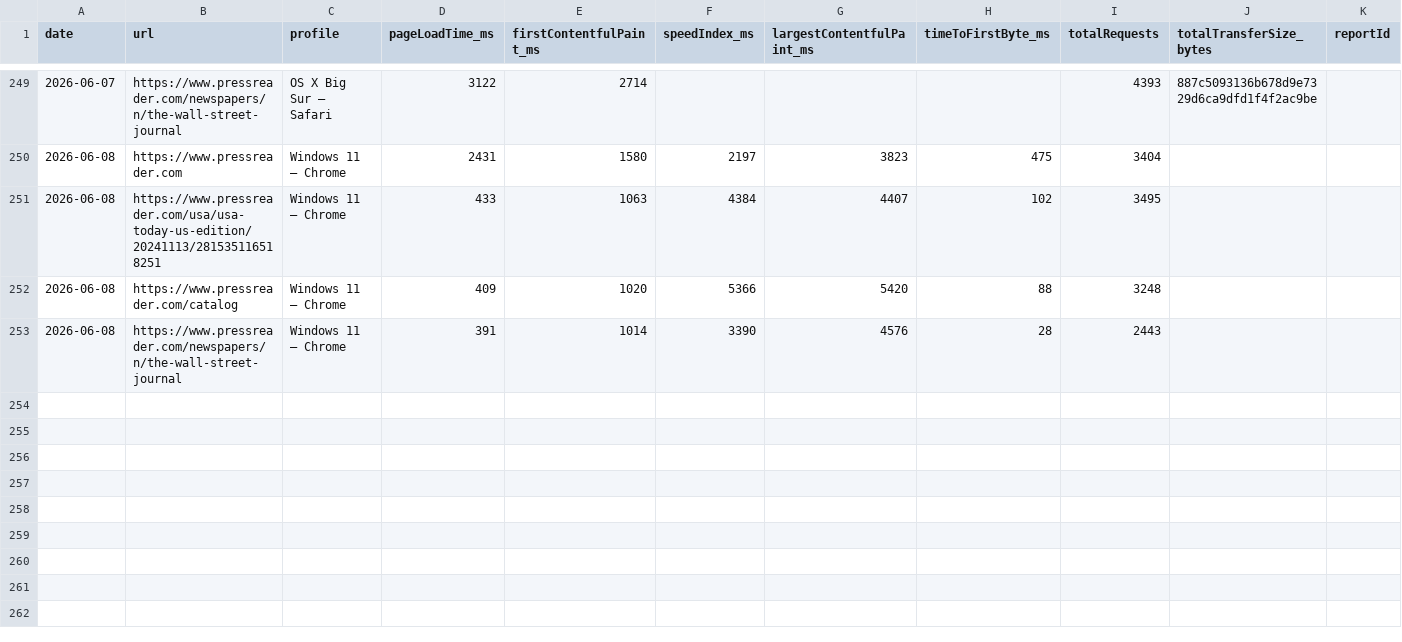
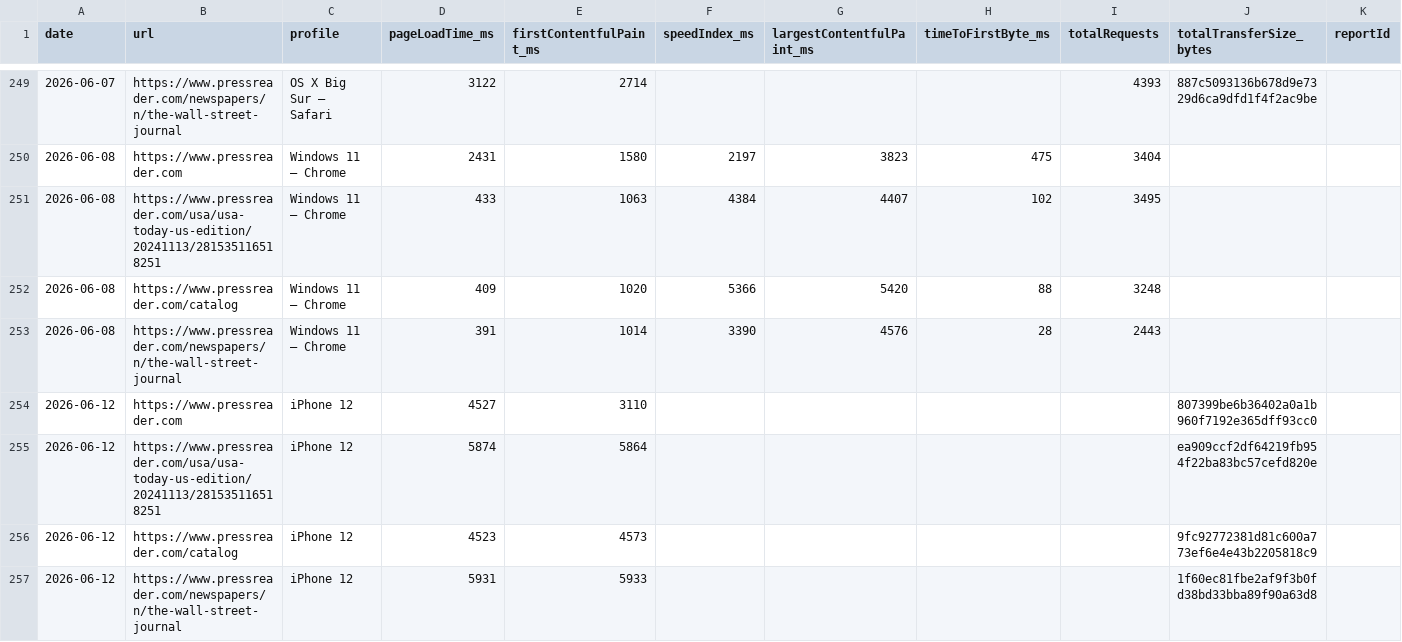
Before and after one commit to moe-auda/browser-stack, a CSV file: results/all-results.csv, drawn as a sheet; only a part is shown, gaps mark what is left out; rows hold the shown columns only; the diff names each change by its address in the sheet, - before the commit and + after, or states it on an @@ line.

```diff
--- a/results/all-results.csv
+++ b/results/all-results.csv
+row 254: 2026-06-12 | https://www.pressreader.com | iPhone 12 | 4527 | 3110 |  |  |  |  | 807399be6b36402a0a1b960f7192e365dff93cc0
+row 255: 2026-06-12 | https://www.pressreader.com/usa/usa-today-us-edition/20241113/281535116518251 | iPhone 12 | 5874 | 5864 |  |  |  |  | ea909ccf2df64219fb954f22ba83bc57cefd820e
+row 256: 2026-06-12 | https://www.pressreader.com/catalog | iPhone 12 | 4523 | 4573 |  |  |  |  | 9fc92772381d81c600a773ef6e4e43b2205818c9
+row 257: 2026-06-12 | https://www.pressreader.com/newspapers/n/the-wall-street-journal | iPhone 12 | 5931 | 5933 |  |  |  |  | 1f60ec81fbe2af9f3b0fd38bd33bba89f90a63d8
```
Also changed, not shown: 2 other files.
